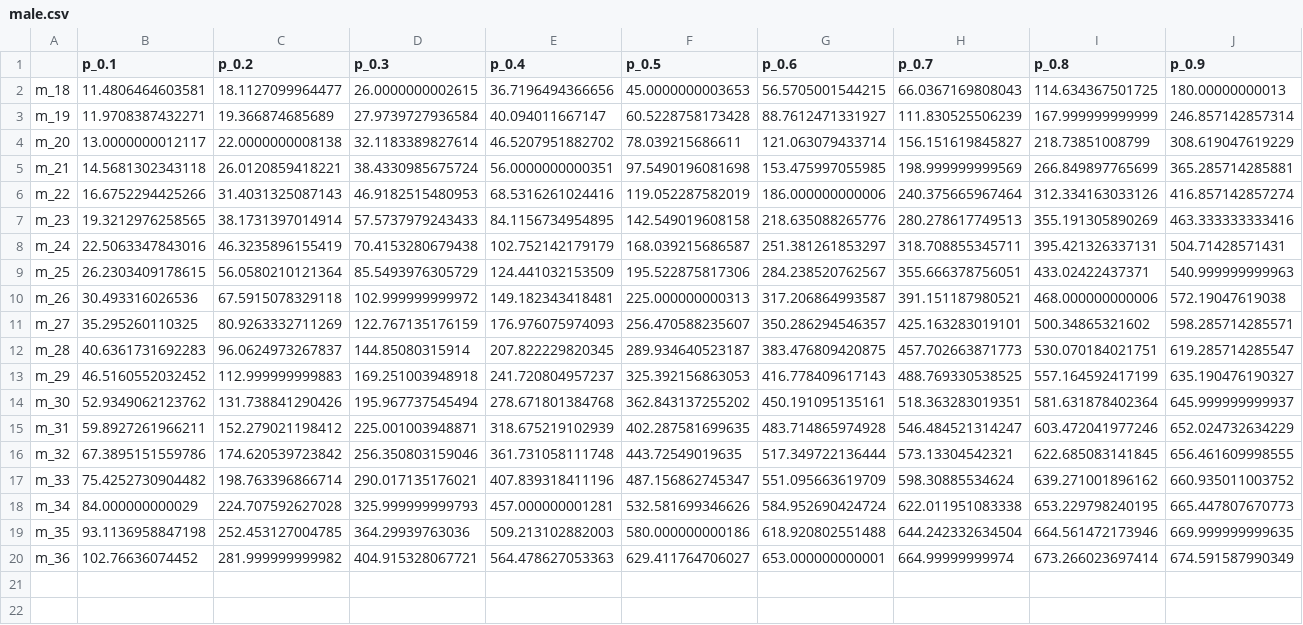
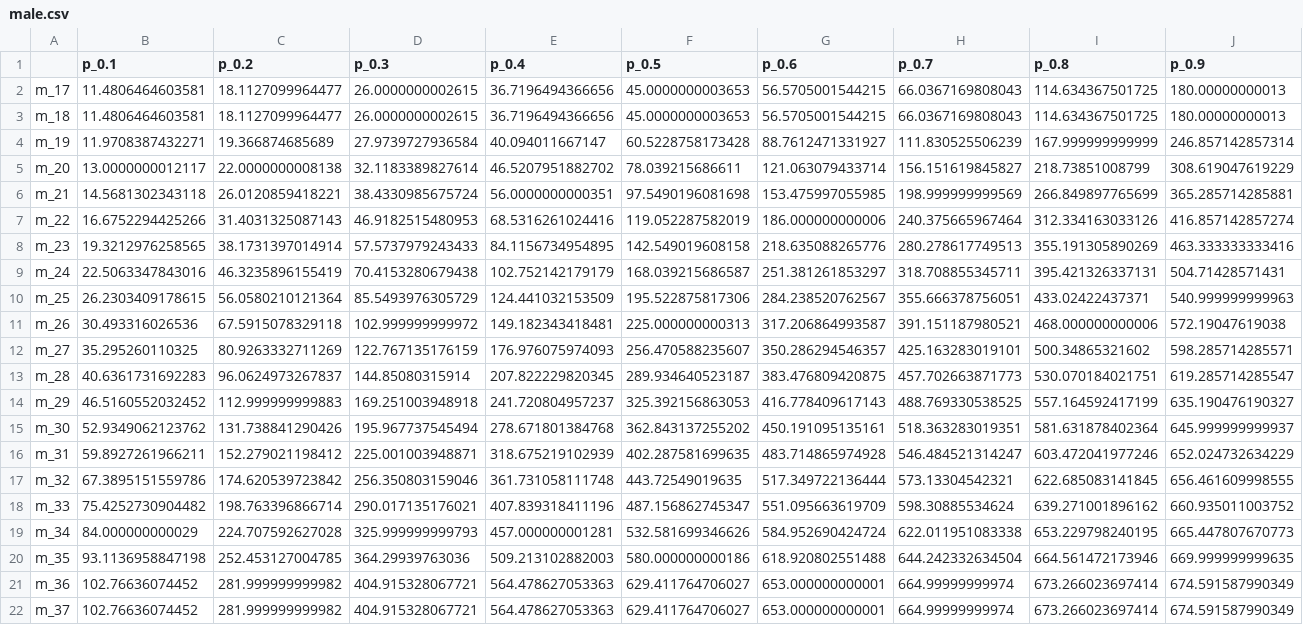
Before and after one commit to pikrol/CDI-online, a CSV file: www/languages/pl/forms/static/ws-gram-p2/norms/male.csv, drawn as a sheet.

```diff
--- a/www/languages/pl/forms/static/ws-gram-p2/norms/male.csv
+++ b/www/languages/pl/forms/static/ws-gram-p2/norms/male.csv
@@ -1,2 +1,3 @@
 "","p_0.1","p_0.2","p_0.3","p_0.4","p_0.5","p_0.6","p_0.7","p_0.8","p_0.9"
+"m_17",11.4806464603581,18.1127099964477,26.0000000002615,36.7196494366656,45.0000000003653,56.5705001544215,66.0367169808043,114.634367501725,180.00000000013
 "m_18",11.4806464603581,18.1127099964477,26.0000000002615,36.7196494366656,45.0000000003653,56.5705001544215,66.0367169808043,114.634367501725,180.00000000013
@@ -20 +21,2 @@
 "m_36",102.76636074452,281.999999999982,404.915328067721,564.478627053363,629.411764706027,653.000000000001,664.99999999974,673.266023697414,674.591587990349
+"m_37",102.76636074452,281.999999999982,404.915328067721,564.478627053363,629.411764706027,653.000000000001,664.99999999974,673.266023697414,674.591587990349
```
Also changed, not shown: www/languages/pl/forms/static/ws-gram-p2/norms/female.csv, www/languages/pl/forms/static/ws-gram-p2/norms/unisex.csv.
